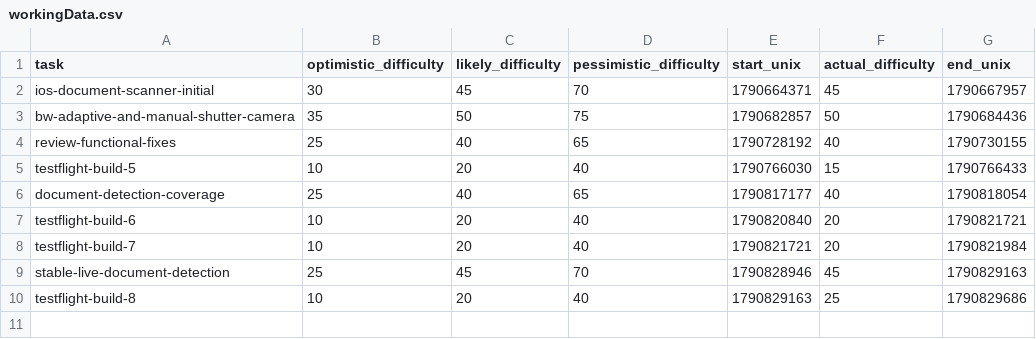
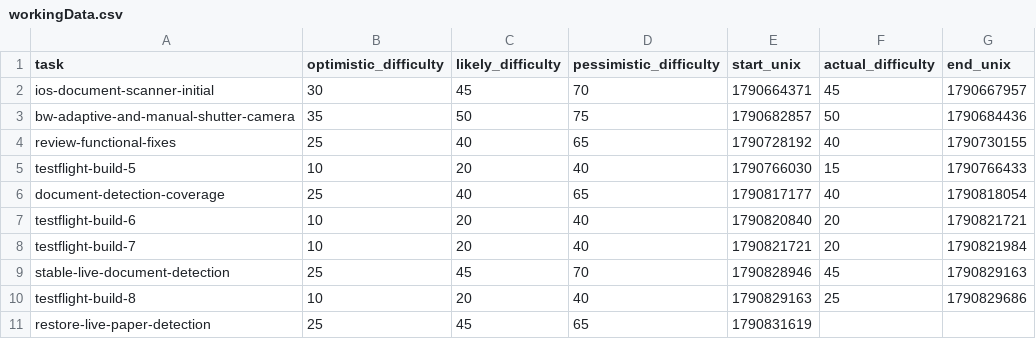
Before and after one commit to gomurin0428/DocScanner, a CSV file: workingData.csv, drawn as a sheet.

```diff
--- a/workingData.csv
+++ b/workingData.csv
@@ -10 +10,2 @@ stable-live-document-detection,25,45,70,1790828946,45,1790829163
 testflight-build-8,10,20,40,1790829163,25,1790829686
+restore-live-paper-detection,25,45,65,1790831619,,
```
Also changed, not shown: 11 other files.
